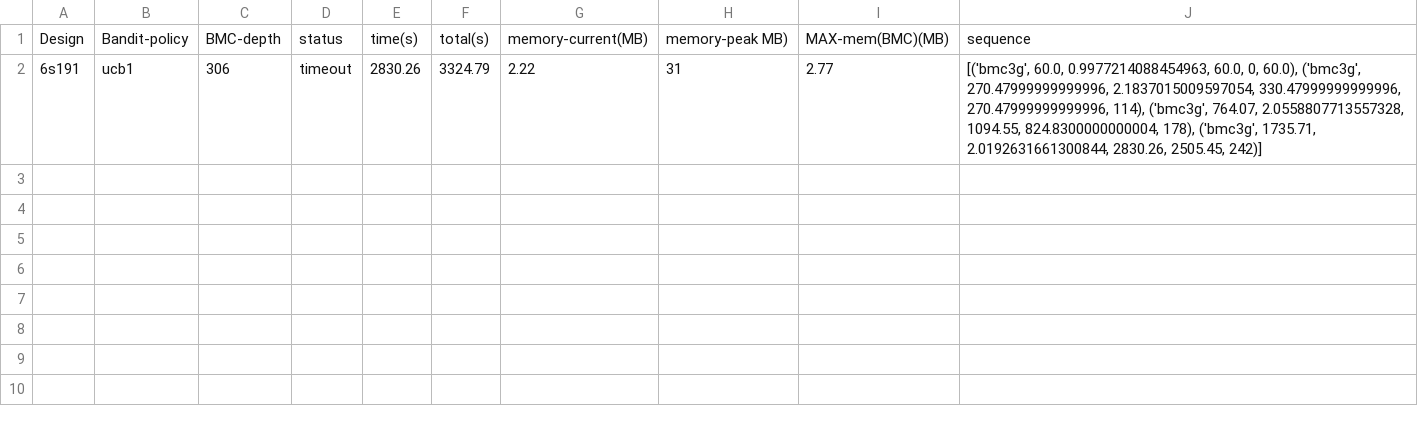
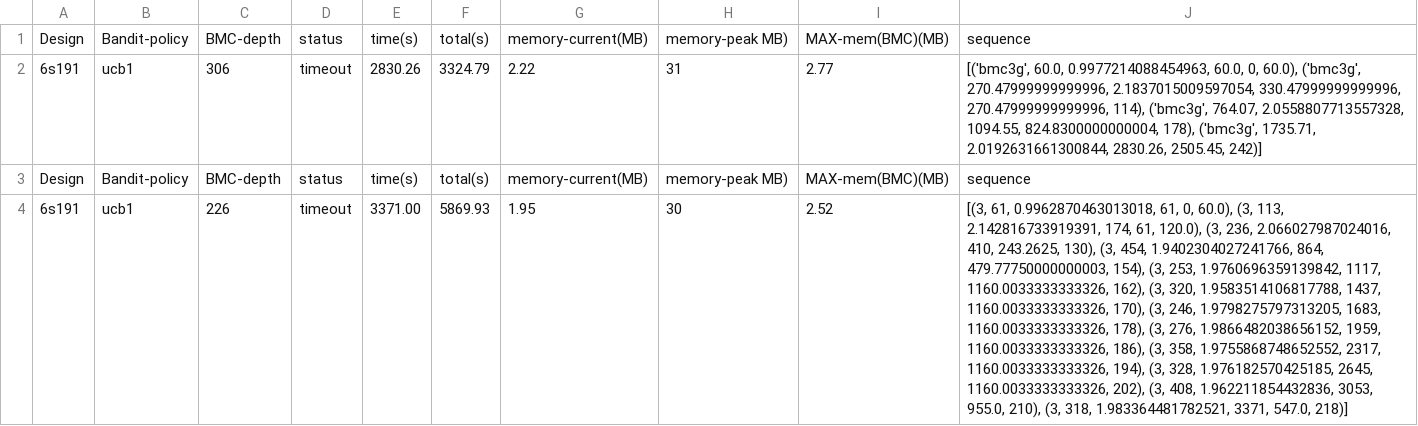
Before and after one commit to devleena-ghosh/SRC-ABC, a CSV file: codes/src/results/new_results_MABMC_tm_pred_3600_6s191.csv, drawn as a sheet; the diff names each change by its address in the sheet, - before the commit and + after, or states it on an @@ line.

```diff
--- a/codes/src/results/new_results_MABMC_tm_pred_3600_6s191.csv
+++ b/codes/src/results/new_results_MABMC_tm_pred_3600_6s191.csv
+row 3: Design | Bandit-policy | BMC-depth | status | time(s) | total(s) | memory-current(MB) | memory-peak MB) | MAX-mem(BMC)(MB) | sequence
+row 4: 6s191 | ucb1 | 226 | timeout | 3371.00 | 5869.93 | 1.95 | 30 | 2.52 | [(3, 61, 0.9962870463013018, 61, 0, 60.0), (3, 113, 2.142816733919391, 174, 61, 120.0), (3, 236, 2.066027987024016, 410, 243.2625, 130), (3, 454, 1.9402304027241766, 864, 479.77750000000003, 154), (3, 253, 1.9760696359139842, 1117, 1160.0033333333326, 162), (3, 320, 1.9583514106817788, 1437, 1160.0033333333326, 170), (3, 246, 1.9798275797313205, 1683, 1160.0033333333326, 178), (3, 276, 1.9866482038656152, 1959, 1160.0033333333326, 186), (3, 358, 1.9755868748652552, 2317, 1160.0033333333326, 194), (3, 328, 1.976182570425185, 2645, 1160.0033333333326, 202), (3, 408, 1.962211854432836, 3053, 955.0, 210), (3, 318, 1.983364481782521, 3371, 547.0, 218)]
```
Also changed, not shown: codes/src/results/new_results_MABMC_tm_pred_3600_6s119.csv, codes/src/results/new_results_MABMC_tm_pred_3600_6s160.csv, 39 other files.
